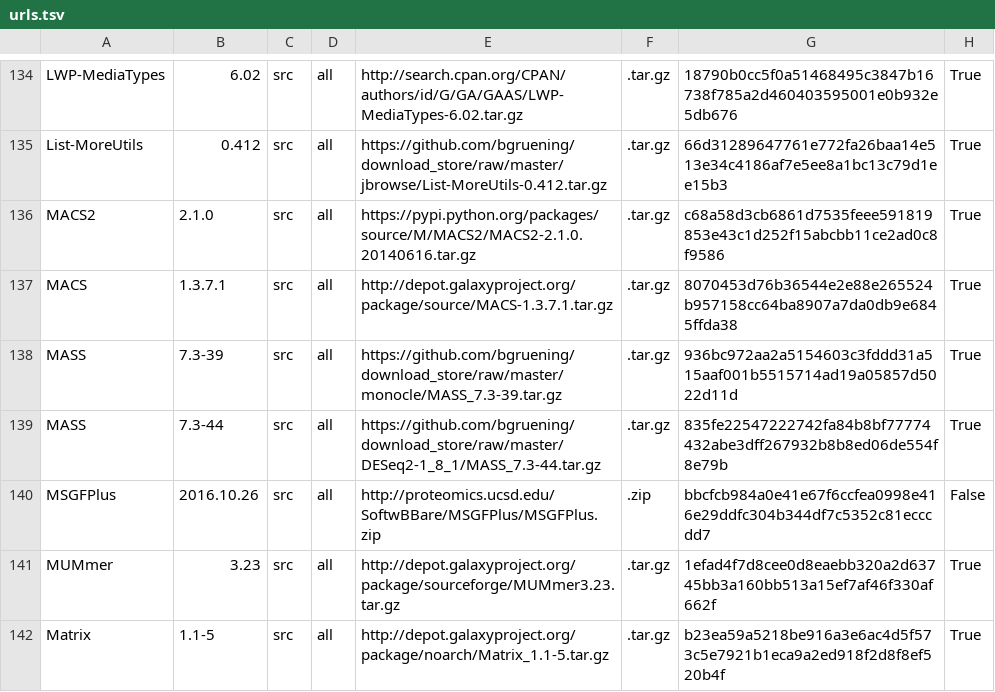
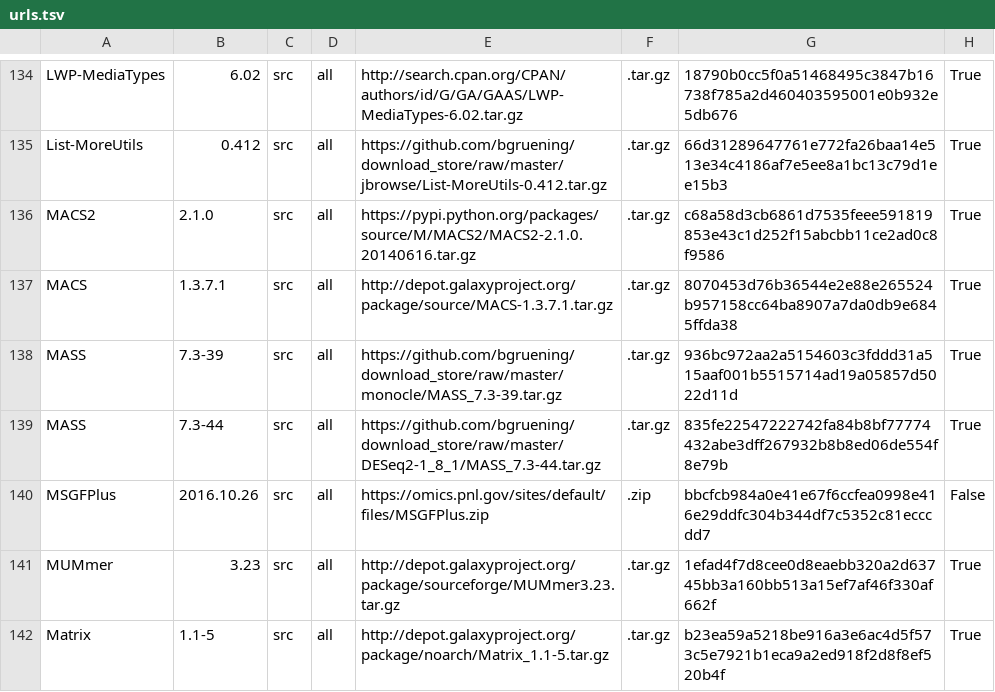
Before and after one commit to galaxyproject/cargo-port, a TSV file: urls.tsv, drawn as a sheet; only a part is shown, gaps mark what is left out.

Commit message:
Wrong URL previously

```diff
--- a/urls.tsv
+++ b/urls.tsv
@@ -139,3 +139,3 @@ MASS	7.3-39	src	all	https://github.com/bgruening/download_store/raw/master/monoc
 MASS	7.3-44	src	all	https://github.com/bgruening/download_store/raw/master/DESeq2-1_8_1/MASS_7.3-44.tar.gz	.tar.gz	835fe22547222742fa84b8bf77774432abe3dff267932b8b8ed06de554f8e79b	True
-MSGFPlus	2016.10.26	src	all	http://proteomics.ucsd.edu/SoftwBBare/MSGFPlus/MSGFPlus.zip	.zip	bbcfcb984a0e41e67f6ccfea0998e416e29ddfc304b344df7c5352c81ecccdd7	False
+MSGFPlus	2016.10.26	src	all	https://omics.pnl.gov/sites/default/files/MSGFPlus.zip	.zip	bbcfcb984a0e41e67f6ccfea0998e416e29ddfc304b344df7c5352c81ecccdd7	False
 MUMmer	3.23	src	all	http://depot.galaxyproject.org/package/sourceforge/MUMmer3.23.tar.gz	.tar.gz	1efad4f7d8cee0d8eaebb320a2d63745bb3a160bb513a15ef7af46f330af662f	True
```
